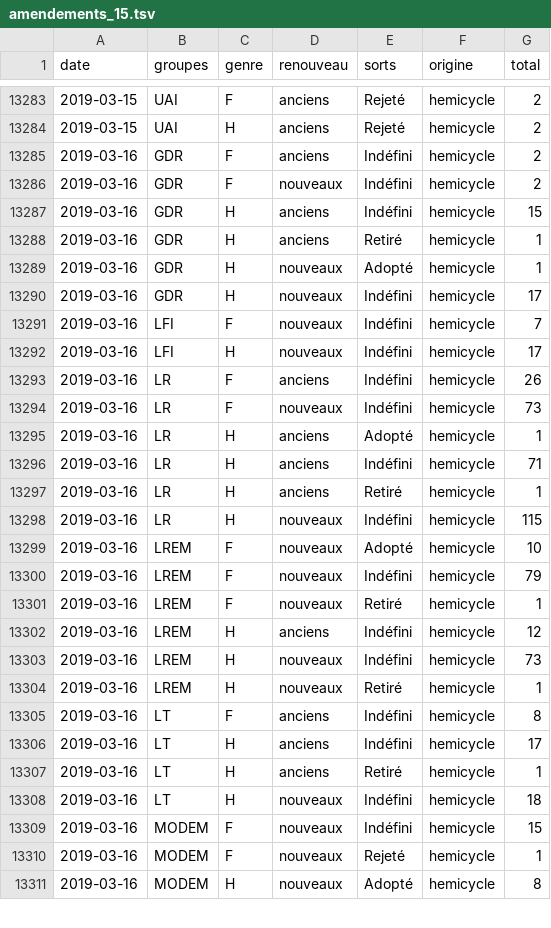
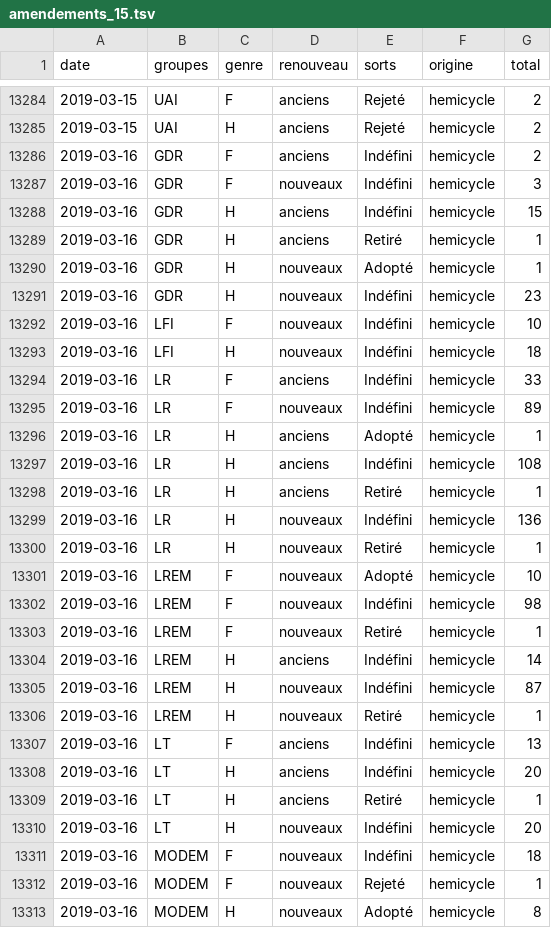
Before and after one commit to RouxRC/parole, a TSV file: data/amendements_15.tsv, drawn as a sheet; only a part is shown, gaps mark what is left out; the diff covers the shown part only.

Commit message:
autoupdate LEG15

```diff
--- a/data/amendements_15.tsv
+++ b/data/amendements_15.tsv
@@ -13285,3 +13286,3 @@ date	groupes	genre	renouveau	sorts	origine	total
 2019-03-16	GDR	F	anciens	Indéfini	hemicycle	2
-2019-03-16	GDR	F	nouveaux	Indéfini	hemicycle	2
+2019-03-16	GDR	F	nouveaux	Indéfini	hemicycle	3
 2019-03-16	GDR	H	anciens	Indéfini	hemicycle	15
@@ -13289,22 +13290,23 @@ date	groupes	genre	renouveau	sorts	origine	total
 2019-03-16	GDR	H	nouveaux	Adopté	hemicycle	1
-2019-03-16	GDR	H	nouveaux	Indéfini	hemicycle	17
-2019-03-16	LFI	F	nouveaux	Indéfini	hemicycle	7
-2019-03-16	LFI	H	nouveaux	Indéfini	hemicycle	17
-2019-03-16	LR	F	anciens	Indéfini	hemicycle	26
-2019-03-16	LR	F	nouveaux	Indéfini	hemicycle	73
+2019-03-16	GDR	H	nouveaux	Indéfini	hemicycle	23
+2019-03-16	LFI	F	nouveaux	Indéfini	hemicycle	10
+2019-03-16	LFI	H	nouveaux	Indéfini	hemicycle	18
+2019-03-16	LR	F	anciens	Indéfini	hemicycle	33
+2019-03-16	LR	F	nouveaux	Indéfini	hemicycle	89
 2019-03-16	LR	H	anciens	Adopté	hemicycle	1
-2019-03-16	LR	H	anciens	Indéfini	hemicycle	71
+2019-03-16	LR	H	anciens	Indéfini	hemicycle	108
 2019-03-16	LR	H	anciens	Retiré	hemicycle	1
-2019-03-16	LR	H	nouveaux	Indéfini	hemicycle	115
+2019-03-16	LR	H	nouveaux	Indéfini	hemicycle	136
+2019-03-16	LR	H	nouveaux	Retiré	hemicycle	1
 2019-03-16	LREM	F	nouveaux	Adopté	hemicycle	10
-2019-03-16	LREM	F	nouveaux	Indéfini	hemicycle	79
+2019-03-16	LREM	F	nouveaux	Indéfini	hemicycle	98
 2019-03-16	LREM	F	nouveaux	Retiré	hemicycle	1
-2019-03-16	LREM	H	anciens	Indéfini	hemicycle	12
-2019-03-16	LREM	H	nouveaux	Indéfini	hemicycle	73
+2019-03-16	LREM	H	anciens	Indéfini	hemicycle	14
+2019-03-16	LREM	H	nouveaux	Indéfini	hemicycle	87
 2019-03-16	LREM	H	nouveaux	Retiré	hemicycle	1
-2019-03-16	LT	F	anciens	Indéfini	hemicycle	8
-2019-03-16	LT	H	anciens	Indéfini	hemicycle	17
+2019-03-16	LT	F	anciens	Indéfini	hemicycle	13
+2019-03-16	LT	H	anciens	Indéfini	hemicycle	20
 2019-03-16	LT	H	anciens	Retiré	hemicycle	1
-2019-03-16	LT	H	nouveaux	Indéfini	hemicycle	18
-2019-03-16	MODEM	F	nouveaux	Indéfini	hemicycle	15
+2019-03-16	LT	H	nouveaux	Indéfini	hemicycle	20
+2019-03-16	MODEM	F	nouveaux	Indéfini	hemicycle	18
 2019-03-16	MODEM	F	nouveaux	Rejeté	hemicycle	1
```
Also changed, not shown: 15 added rows and 42 edited cells elsewhere in this file.
